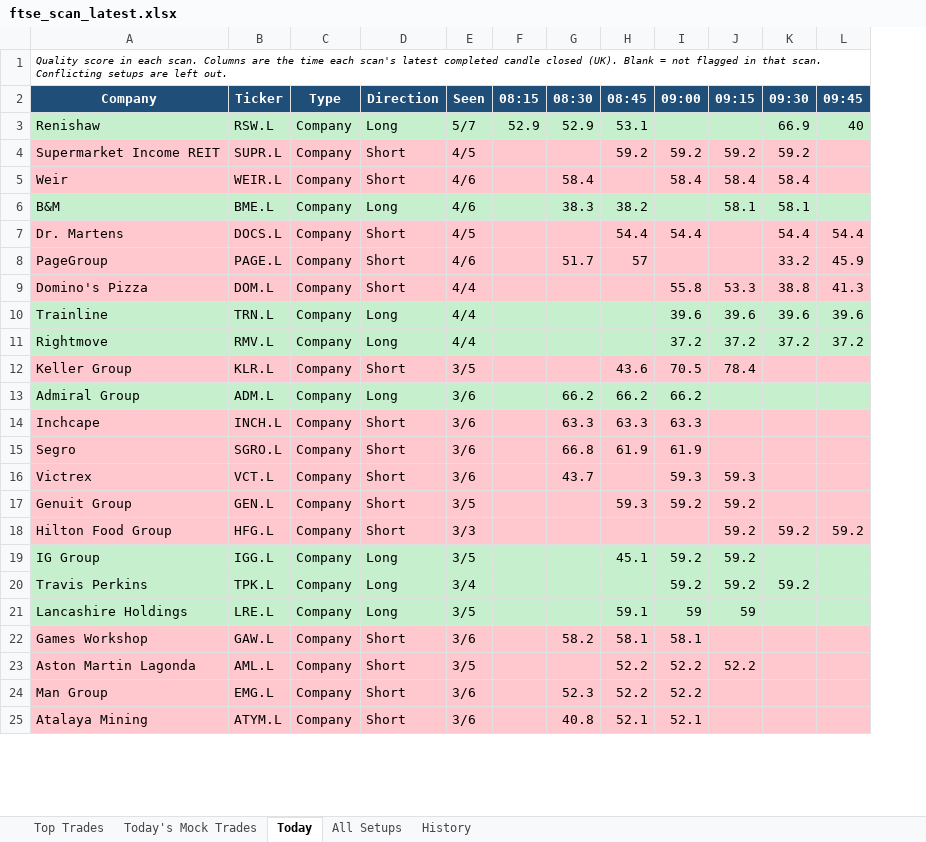
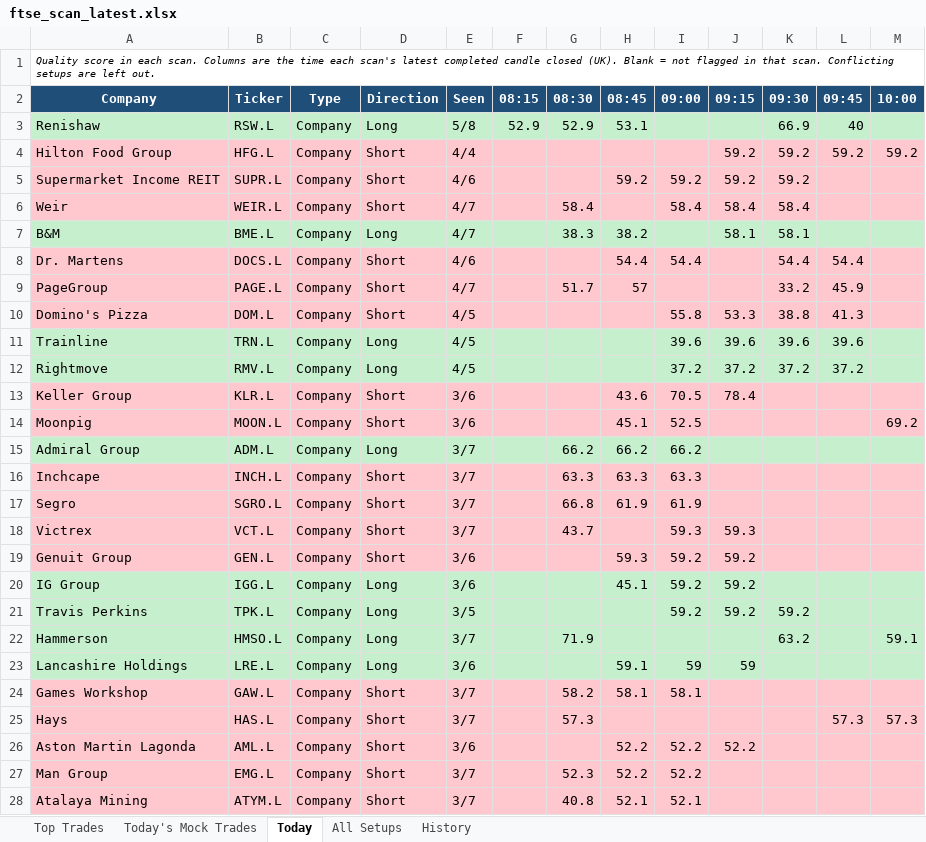
Before and after one commit to philwright210458-blip/ftse-trader, an Excel workbook: ftse_scan_latest.xlsx, sheet Today, drawn as a sheet; only a part is shown; values as stored, in another font and other column widths than the file's, no borders; removed rows and columns are numbered as before the commit, all else as after; the diff covers the shown part only; the diff names each change by its address in the sheet, - before the commit and + after, or states it on an @@ line.

```diff
--- a/ftse_scan_latest.xlsx (sheet Today)
+++ b/ftse_scan_latest.xlsx (sheet Today)
+column M (10:00), empty
-E3 (Seen): 5/7
+E3 (Seen): 5/8
+row 4: Hilton Food Group | HFG.L | Company | Short | 4/4 |  |  |  |  | 59.2 | 59.2 | 59.2 | 59.2
-E5 (Seen): 4/5
+E5 (Seen): 4/6
-E6:E7 (Seen): 4/6
+E6:E7 (Seen): 4/7
-E8 (Seen): 4/5
+E8 (Seen): 4/6
-E9 (Seen): 4/6
+E9 (Seen): 4/7
-E10:E12 (Seen): 4/4
+E10:E12 (Seen): 4/5
-E13 (Seen): 3/5
+E13 (Seen): 3/6
+row 14: Moonpig | MOON.L | Company | Short | 3/6 |  |  | 45.1 | 52.5 |  |  |  | 69.2
-E15:E18 (Seen): 3/6
+E15:E18 (Seen): 3/7
-E19 (Seen): 3/5
+E19 (Seen): 3/6
-row 18: Hilton Food Group | HFG.L | Company | Short | 3/3 |  |  |  |  | 59.2 | 59.2 | 59.2
-E20 (Seen): 3/5
+E20 (Seen): 3/6
-E21 (Seen): 3/4
+E21 (Seen): 3/5
+row 22: Hammerson | HMSO.L | Company | Long | 3/7 |  | 71.9 |  |  |  | 63.2 |  | 59.1
-E23 (Seen): 3/5
+E23 (Seen): 3/6
-E24 (Seen): 3/6
+E24 (Seen): 3/7
+row 25: Hays | HAS.L | Company | Short | 3/7 |  | 57.3 |  |  |  |  | 57.3 | 57.3
-E26 (Seen): 3/5
+E26 (Seen): 3/6
-E27:E28 (Seen): 3/6
+E27:E28 (Seen): 3/7
```
Also changed, not shown: other rows of this sheet, sheet All Setups, sheet History, sheet Top Trades, sheet Today's Mock Trades, 2 other files.
